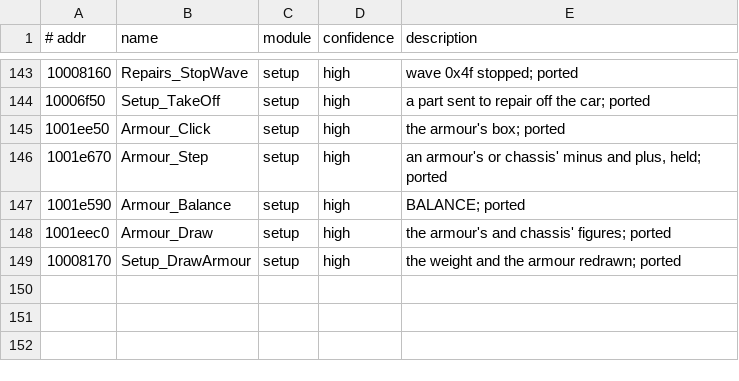
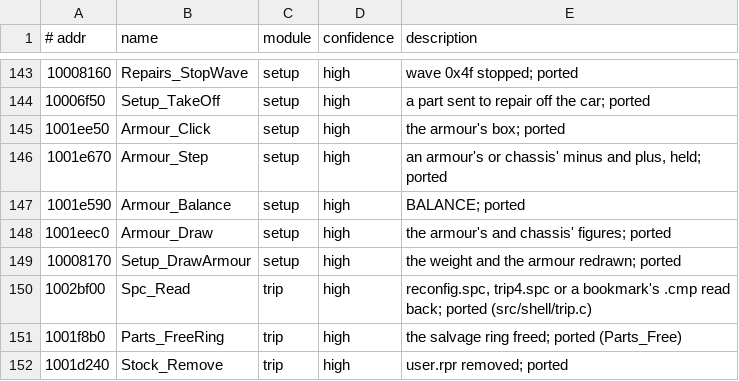
Before and after one commit to emdzej/openi76, a TSV file: tools/ghidra/names-shell.tsv, drawn as a sheet; only a part is shown, gaps mark what is left out; the diff names each change by its address in the sheet, - before the commit and + after, or states it on an @@ line.

```diff
--- a/tools/ghidra/names-shell.tsv
+++ b/tools/ghidra/names-shell.tsv
+row 150: 1002bf00 | Spc_Read | trip | high | reconfig.spc, trip4.spc or a bookmark's .cmp read back; ported (src/shell/trip.c)
+row 151: 1001f8b0 | Parts_FreeRing | trip | high | the salvage ring freed; ported (Parts_Free)
+row 152: 1001d240 | Stock_Remove | trip | high | user.rpr removed; ported
```
Also changed, not shown: 10 other files.
